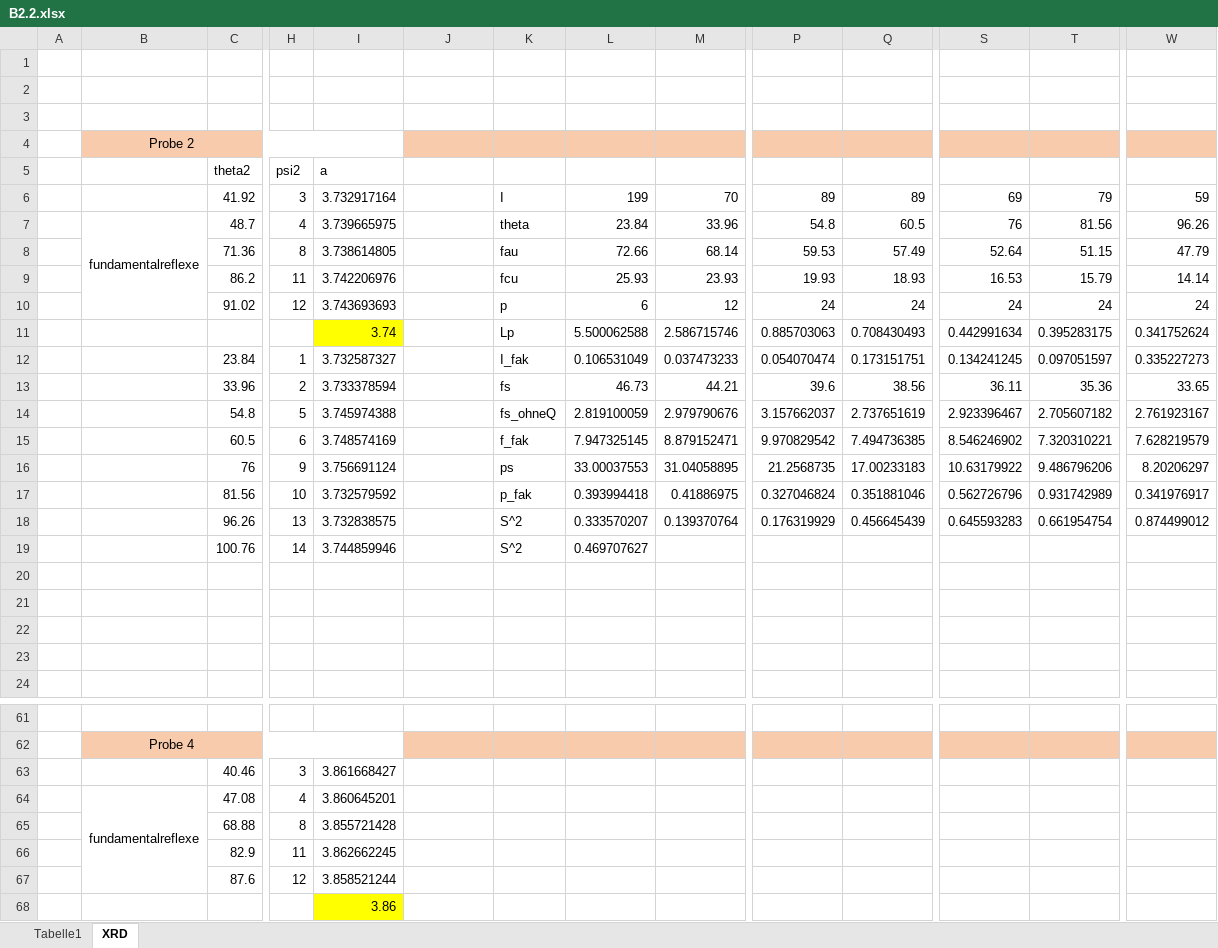
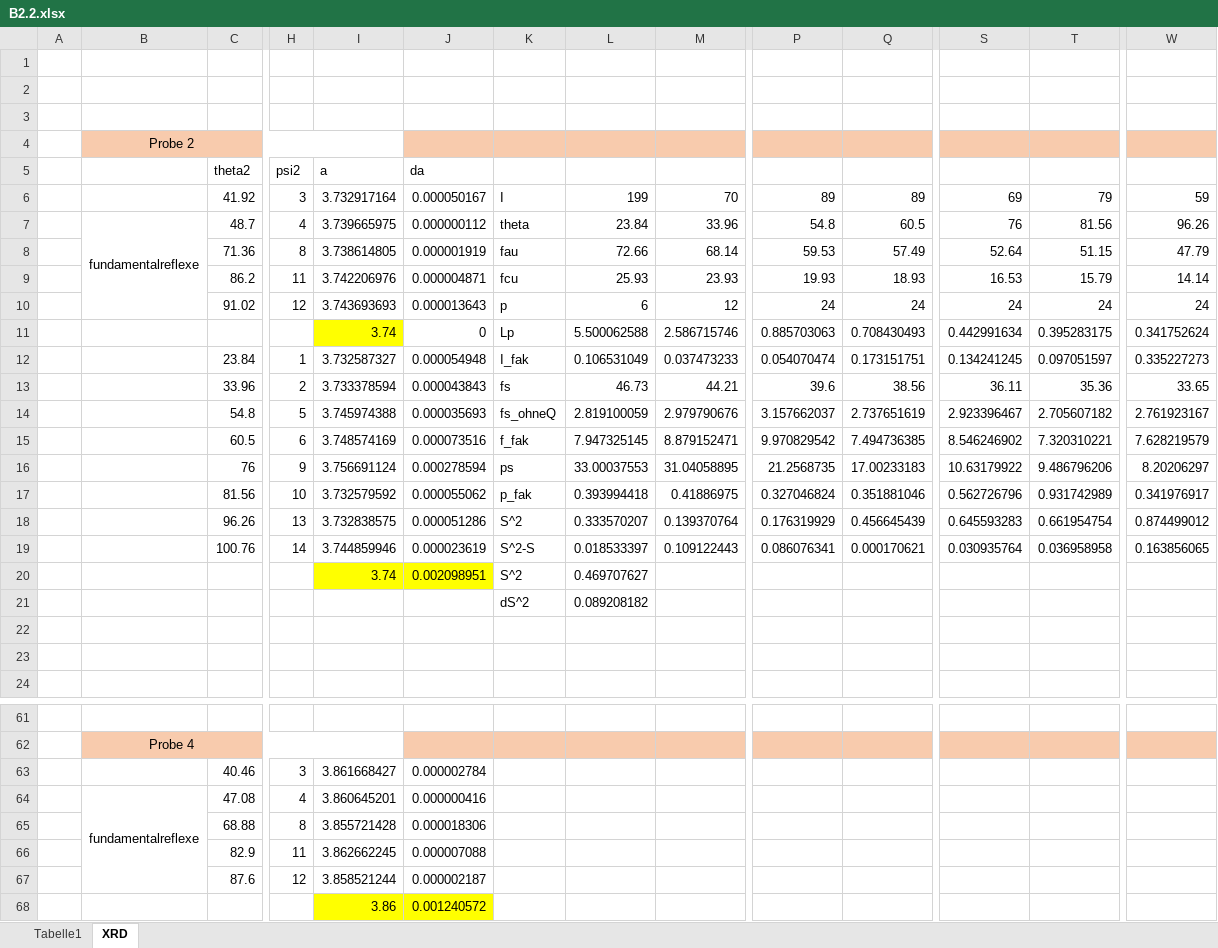
Before and after one commit to PI0nk/Praktikum-test, an Excel workbook: B 2.2/Messdaten/Auswertungsskripte/B2.2.xlsx, sheet XRD, drawn as a sheet; only a part is shown, gaps mark what is left out; values as stored, in another font and other column widths than the file's, no borders; removed rows and columns are numbered as before the commit, all else as after; rows hold the shown columns only; the diff covers the shown part only; the diff names each change by its address in the sheet, - before the commit and + after, or states it on an @@ line.

```diff
--- a/B 2.2/Messdaten/Auswertungsskripte/B2.2.xlsx (sheet XRD)
+++ b/B 2.2/Messdaten/Auswertungsskripte/B2.2.xlsx (sheet XRD)
-J5: (empty)
+J5: da
-J6: (empty)
+J6: 0.000050167
-J7: (empty)
+J7: 0.000000112
-J8: (empty)
+J8: 0.000001919
-J9: (empty)
+J9: 0.000004871
-J10: (empty)
+J10: 0.000013643
-J11: (empty)
+J11: 0
-J12: (empty)
+J12: 0.000054948
-J13: (empty)
+J13: 0.000043843
-J14: (empty)
+J14: 0.000035693
-J15: (empty)
+J15: 0.000073516
-J16: (empty)
+J16: 0.000278594
-J17: (empty)
+J17: 0.000055062
-J18: (empty)
+J18: 0.000051286
-row 19:  |  | 100.76 | 14 | 3.744859946 |  | S^2 | 0.469707627
-row 19: (empty)
+row 19:  |  | 100.76 | 14 | 3.744859946 | 0.000023619 | S^2-S | 0.018533397 | 0.109122443 | 0.086076341 | 0.000170621 | 0.030935764 | 0.036958958 | 0.163856065
-row 20: (empty)
+row 20:  |  |  |  | 3.74 | 0.002098951 | S^2 | 0.469707627
-I20:J20 fill: none
+I20:J20 fill: #FFFF00
+row 21:  |  |  |  |  |  | dS^2 | 0.089208182
-J63: (empty)
+J63: 0.000002784
-J64: (empty)
+J64: 0.000000416
-J65: (empty)
+J65: 0.000018306
-J66: (empty)
+J66: 0.000007088
-J67: (empty)
+J67: 0.000002187
-J68: (empty)
+J68: 0.001240572
-J68 fill: none
+J68 fill: #FFFF00
```
Also changed, not shown: 1 added row, 1 removed row, 17 edited cells and cell formats elsewhere in this sheet, 5 other files.
